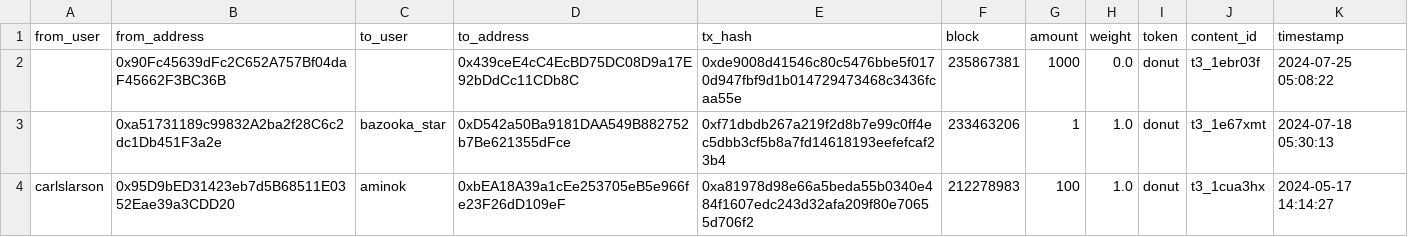
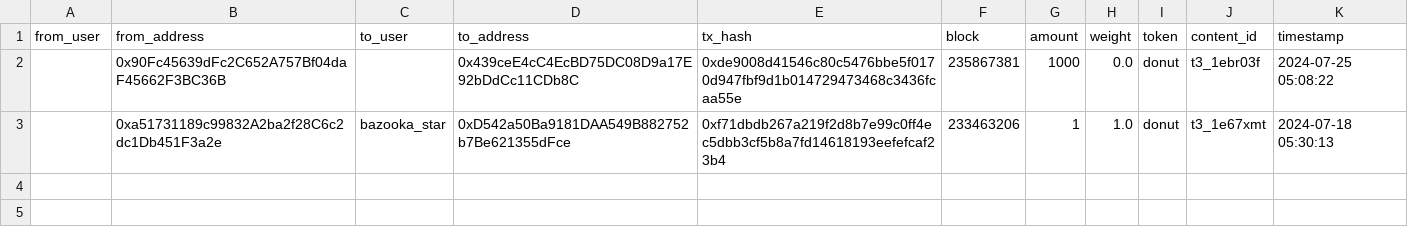
Before and after one commit to mattg1981/donut-bot-output, a CSV file: onchain_tips/onchain_tips.csv, drawn as a sheet; the diff names each change by its address in the sheet, - before the commit and + after, or states it on an @@ line.

```diff
--- a/onchain_tips/onchain_tips.csv
+++ b/onchain_tips/onchain_tips.csv
-row 4: carlslarson | 0x95D9bED31423eb7d5B68511E0352Eae39a3CDD20 | aminok | 0xbEA18A39a1cEe253705eB5e966fe23F26dD109eF | 0xa81978d98e66a5beda55b0340e484f1607edc243d32afa209f80e70655d706f2 | 212278983 | 100 | 1.0 | donut | t3_1cua3hx | 2024-05-17 14:14:27
```
Also changed, not shown: 1 other file.
